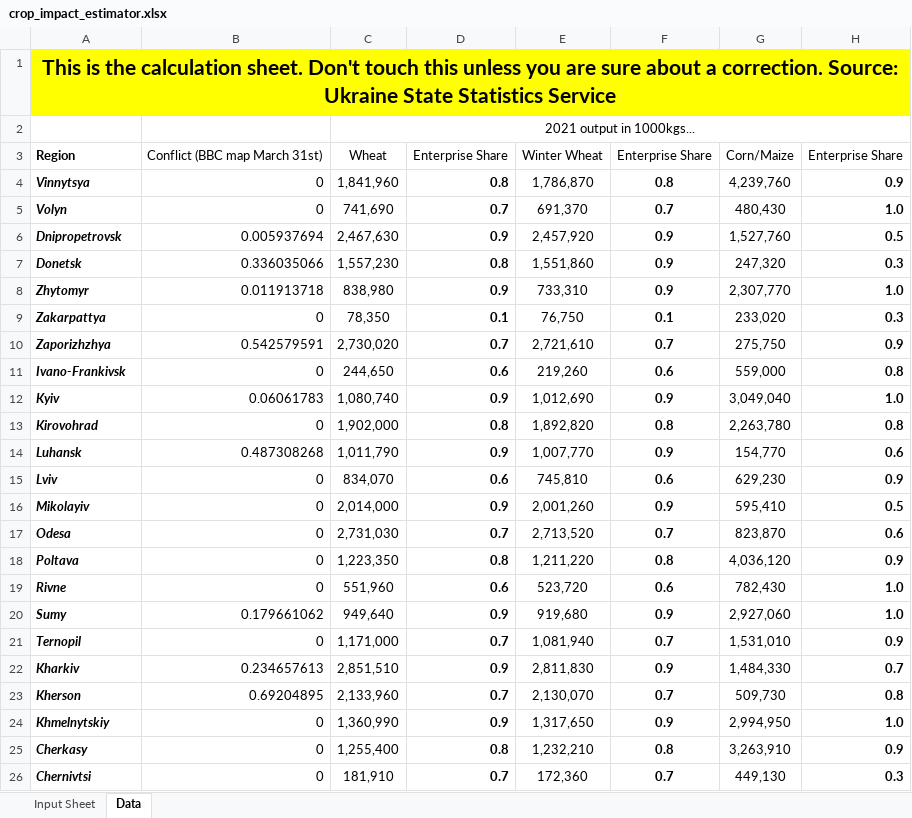
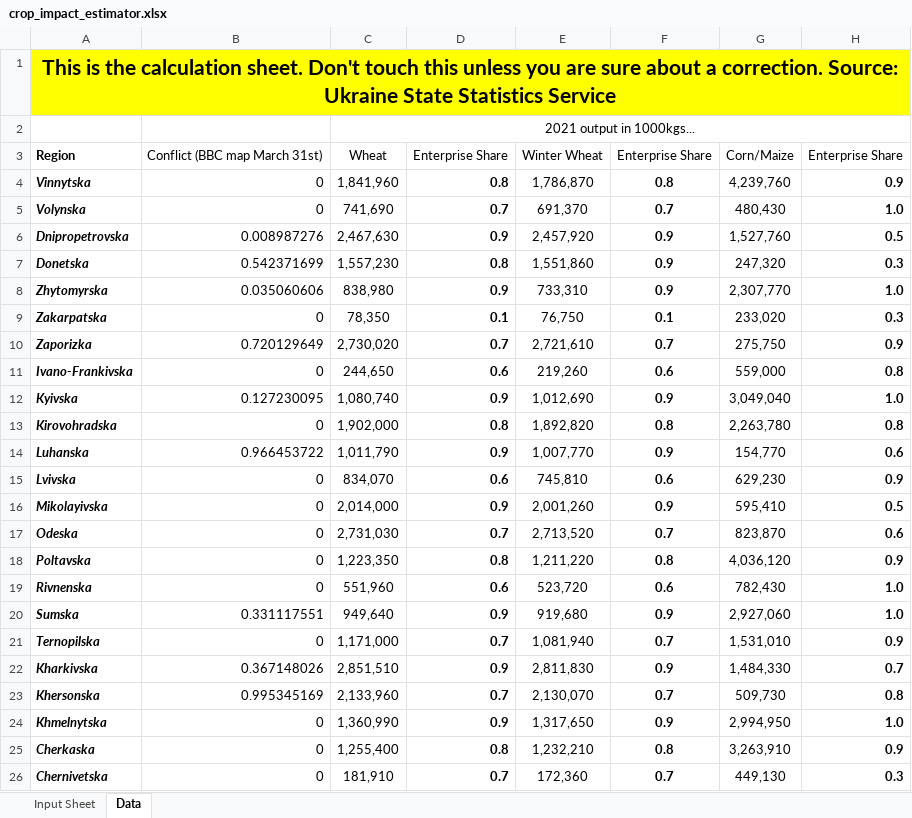
Before and after one commit to amichuda/ukraine-agri-impacts-dashboard, an Excel workbook: excel/crop_impact_estimator.xlsx, sheet Data, drawn as a sheet; only a part is shown; values as stored, in another font and other column widths than the file's, no borders; conditional formats not drawn; the diff covers the shown part only; the diff names each change by its address in the sheet, - before the commit and + after, or states it on an @@ line.

```diff
--- a/excel/crop_impact_estimator.xlsx (sheet Data)
+++ b/excel/crop_impact_estimator.xlsx (sheet Data)
-A4: Vinnytsya
+A4: Vinnytska
-A5: Volyn
+A5: Volynska
-A6: Dnipropetrovsk
+A6: Dnipropetrovska
-B6: 0.005937694
+B6: 0.008987276
-A7: Donetsk
+A7: Donetska
-B7: 0.336035066
+B7: 0.542371699
-A8: Zhytomyr
+A8: Zhytomyrska
-B8: 0.011913718
+B8: 0.035060606
-A9: Zakarpattya
+A9: Zakarpatska
-A10: Zaporizhzhya
+A10: Zaporizka
-B10: 0.542579591
+B10: 0.720129649
-A11: Ivano-Frankivsk
+A11: Ivano-Frankivska
-A12: Kyiv
+A12: Kyivska
-B12: 0.06061783
+B12: 0.127230095
-A13: Kirovohrad
+A13: Kirovohradska
-A14: Luhansk
+A14: Luhanska
-B14: 0.487308268
+B14: 0.966453722
-A15: Lviv
+A15: Lvivska
-A16: Mikolayiv
+A16: Mikolayivska
-A17: Odesa
+A17: Odeska
-A18: Poltava
+A18: Poltavska
-A19: Rivne
+A19: Rivnenska
-A20: Sumy
+A20: Sumska
-B20: 0.179661062
+B20: 0.331117551
-A21: Ternopil
+A21: Ternopilska
-A22: Kharkiv
+A22: Kharkivska
-B22: 0.234657613
+B22: 0.367148026
-A23: Kherson
+A23: Khersonska
-B23: 0.69204895
+B23: 0.995345169
-A24: Khmelnytskiy
+A24: Khmelnytska
-A25: Cherkasy
+A25: Cherkaska
-A26: Chernivtsi
+A26: Chernivetska
```
Also changed, not shown: 12 added rows, 12 removed rows and 2 edited cells elsewhere in this sheet, sheet Input Sheet, charts or pictures, 1 other file.
